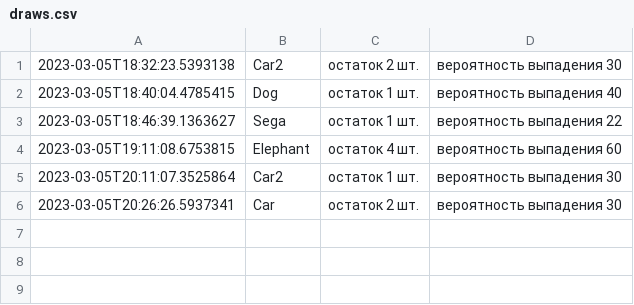
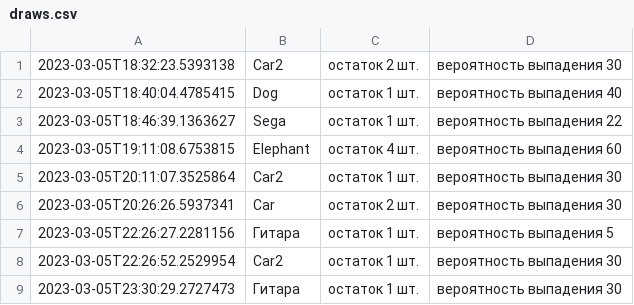
Before and after one commit to Tirsh/Toy_lottery_JAVA, a CSV file: draws.csv, drawn as a sheet; the diff names each change by its address in the sheet, - before the commit and + after, or states it on an @@ line.

```diff
--- a/draws.csv
+++ b/draws.csv
+row 7: 2023-03-05T22:26:27.2281156 | Гитара | остаток 1 шт. | вероятность выпадения 5
+row 8: 2023-03-05T22:26:52.2529954 | Car2 | остаток 1 шт. | вероятность выпадения 30
+row 9: 2023-03-05T23:30:29.2727473 | Гитара | остаток 1 шт. | вероятность выпадения 30
```
Also changed, not shown: 5 other files.
